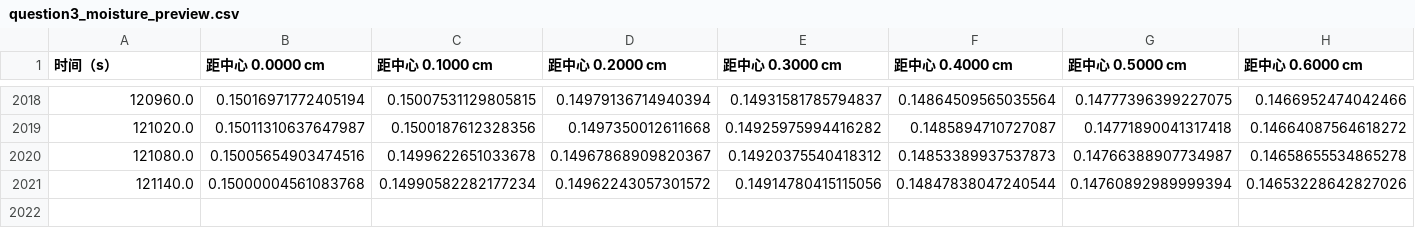
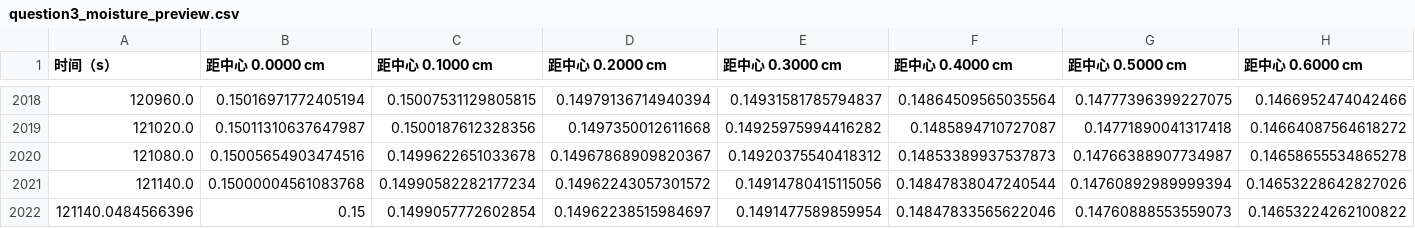
Before and after one commit to Shyyyyyy-0920/26-, a CSV file: outputs/问题3/考虑端面/question3_moisture_preview.csv, drawn as a sheet; only a part is shown, gaps mark what is left out; rows hold the shown columns only; the diff names each change by its address in the sheet, - before the commit and + after, or states it on an @@ line.

```diff
--- a/outputs/问题3/考虑端面/question3_moisture_preview.csv
+++ b/outputs/问题3/考虑端面/question3_moisture_preview.csv
+row 2022: 121140.0484566396 | 0.15 | 0.1499057772602854 | 0.14962238515984697 | 0.1491477589859954 | 0.14847833565622046 | 0.14760888553559073 | 0.14653224262100822
```
Also changed, not shown: outputs/问题3/考虑端面/question3_temperature_preview.csv, 11 other files.
